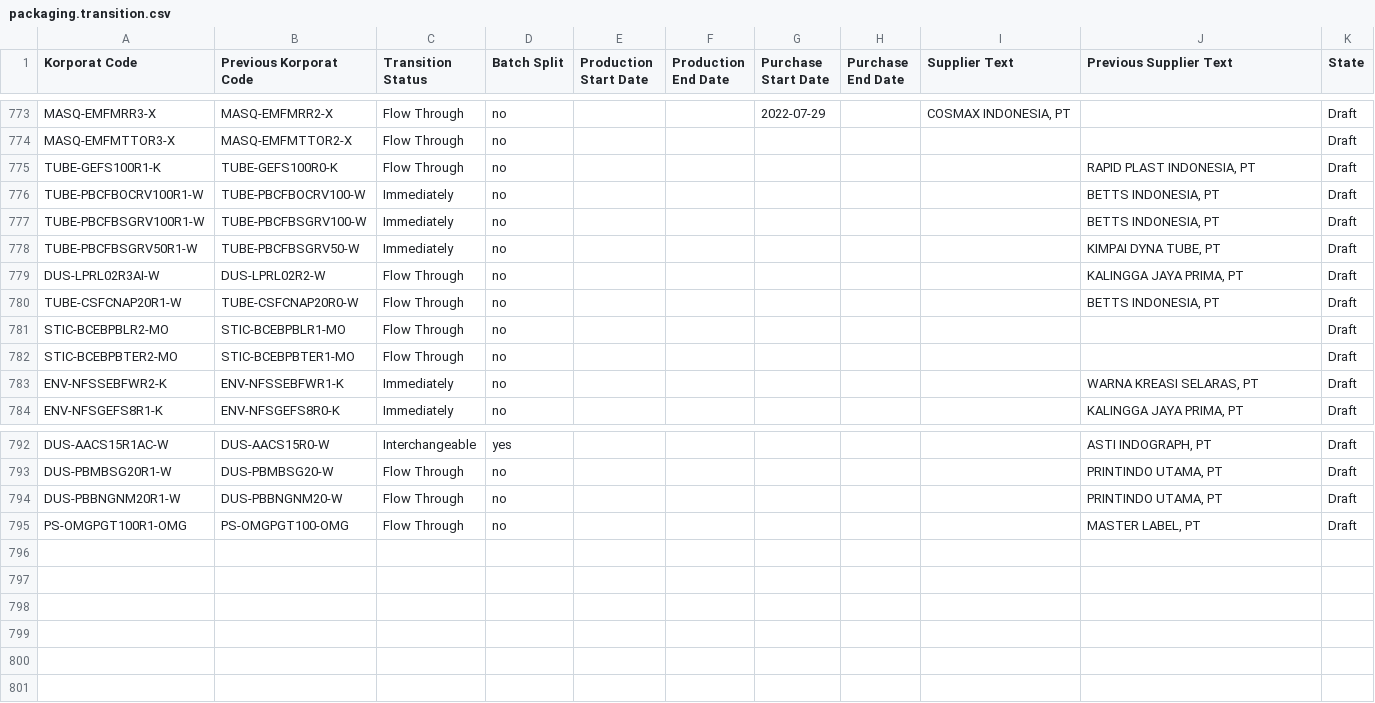
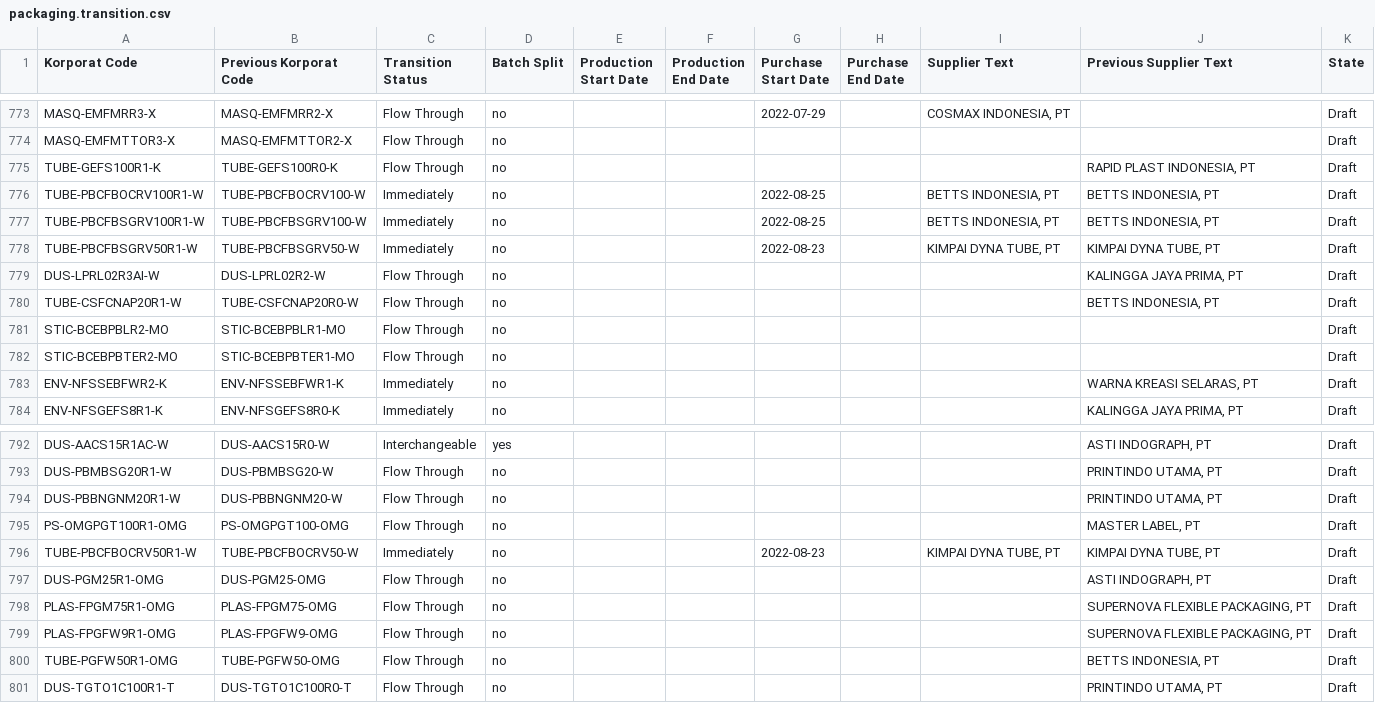
Before and after one commit to adminppl/Files, a CSV file: PARAGON/FM/packaging.transition.csv, drawn as a sheet; only a part is shown, gaps mark what is left out.

```diff
--- a/PARAGON/FM/packaging.transition.csv
+++ b/PARAGON/FM/packaging.transition.csv
@@ -775,5 +775,5 @@
 "TUBE-GEFS100R1-K","TUBE-GEFS100R0-K","Flow Through","no","","","","","","RAPID PLAST INDONESIA, PT","Draft"
-"TUBE-PBCFBOCRV100R1-W","TUBE-PBCFBOCRV100-W","Immediately","no","","","","","","BETTS INDONESIA, PT","Draft"
-"TUBE-PBCFBSGRV100R1-W","TUBE-PBCFBSGRV100-W","Immediately","no","","","","","","BETTS INDONESIA, PT","Draft"
-"TUBE-PBCFBSGRV50R1-W","TUBE-PBCFBSGRV50-W","Immediately","no","","","","","","KIMPAI DYNA TUBE, PT","Draft"
+"TUBE-PBCFBOCRV100R1-W","TUBE-PBCFBOCRV100-W","Immediately","no","","","2022-08-25","","BETTS INDONESIA, PT","BETTS INDONESIA, PT","Draft"
+"TUBE-PBCFBSGRV100R1-W","TUBE-PBCFBSGRV100-W","Immediately","no","","","2022-08-25","","BETTS INDONESIA, PT","BETTS INDONESIA, PT","Draft"
+"TUBE-PBCFBSGRV50R1-W","TUBE-PBCFBSGRV50-W","Immediately","no","","","2022-08-23","","KIMPAI DYNA TUBE, PT","KIMPAI DYNA TUBE, PT","Draft"
 "DUS-LPRL02R3AI-W","DUS-LPRL02R2-W","Flow Through","no","","","","","","KALINGGA JAYA PRIMA, PT","Draft"
@@ -795 +795,7 @@
 "PS-OMGPGT100R1-OMG","PS-OMGPGT100-OMG","Flow Through","no","","","","","","MASTER LABEL, PT","Draft"
+"TUBE-PBCFBOCRV50R1-W","TUBE-PBCFBOCRV50-W","Immediately","no","","","2022-08-23","","KIMPAI DYNA TUBE, PT","KIMPAI DYNA TUBE, PT","Draft"
+"DUS-PGM25R1-OMG","DUS-PGM25-OMG","Flow Through","no","","","","","","ASTI INDOGRAPH, PT","Draft"
+"PLAS-FPGM75R1-OMG","PLAS-FPGM75-OMG","Flow Through","no","","","","","","SUPERNOVA FLEXIBLE PACKAGING, PT","Draft"
+"PLAS-FPGFW9R1-OMG","PLAS-FPGFW9-OMG","Flow Through","no","","","","","","SUPERNOVA FLEXIBLE PACKAGING, PT","Draft"
+"TUBE-PGFW50R1-OMG","TUBE-PGFW50-OMG","Flow Through","no","","","","","","BETTS INDONESIA, PT","Draft"
+"DUS-TGTO1C100R1-T","DUS-TGTO1C100R0-T","Flow Through","no","","","","","","PRINTINDO UTAMA, PT","Draft"
```
Also changed, not shown: PARAGON/FM/FG_Sellable(1).csv, PARAGON/FM/RM_PM(1).csv, 7 other files.
